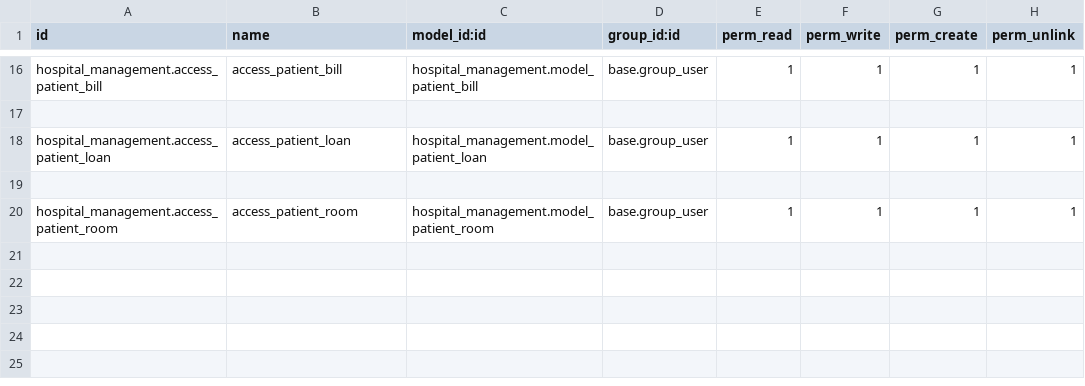
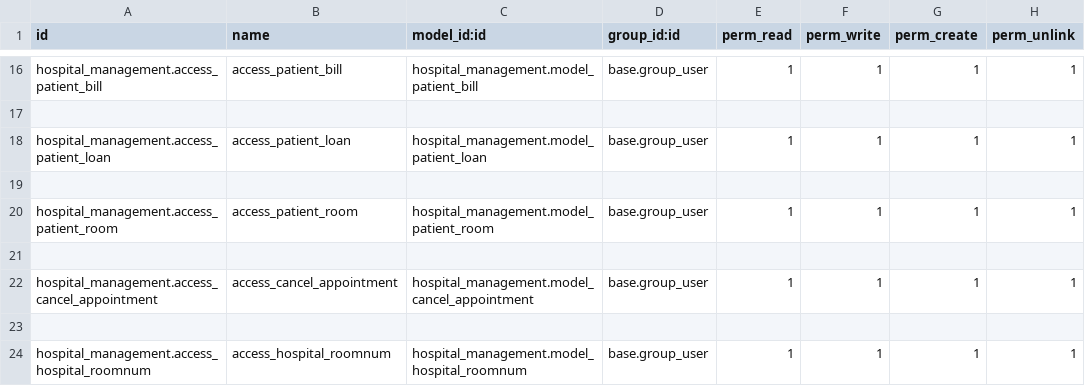
Before and after one commit to savan1205/hmProject, a CSV file: workspace/hospital_management/security/ir.model.access.csv, drawn as a sheet; only a part is shown, gaps mark what is left out; the diff names each change by its address in the sheet, - before the commit and + after, or states it on an @@ line.

```diff
--- a/workspace/hospital_management/security/ir.model.access.csv
+++ b/workspace/hospital_management/security/ir.model.access.csv
+row 21: (empty)
+row 22: hospital_management.access_cancel_appointment | access_cancel_appointment | hospital_management.model_cancel_appointment | base.group_user | 1 | 1 | 1 | 1
+row 23: (empty)
+row 24: hospital_management.access_hospital_roomnum | access_hospital_roomnum | hospital_management.model_hospital_roomnum | base.group_user | 1 | 1 | 1 | 1
```
Also changed, not shown: 18 other files.
